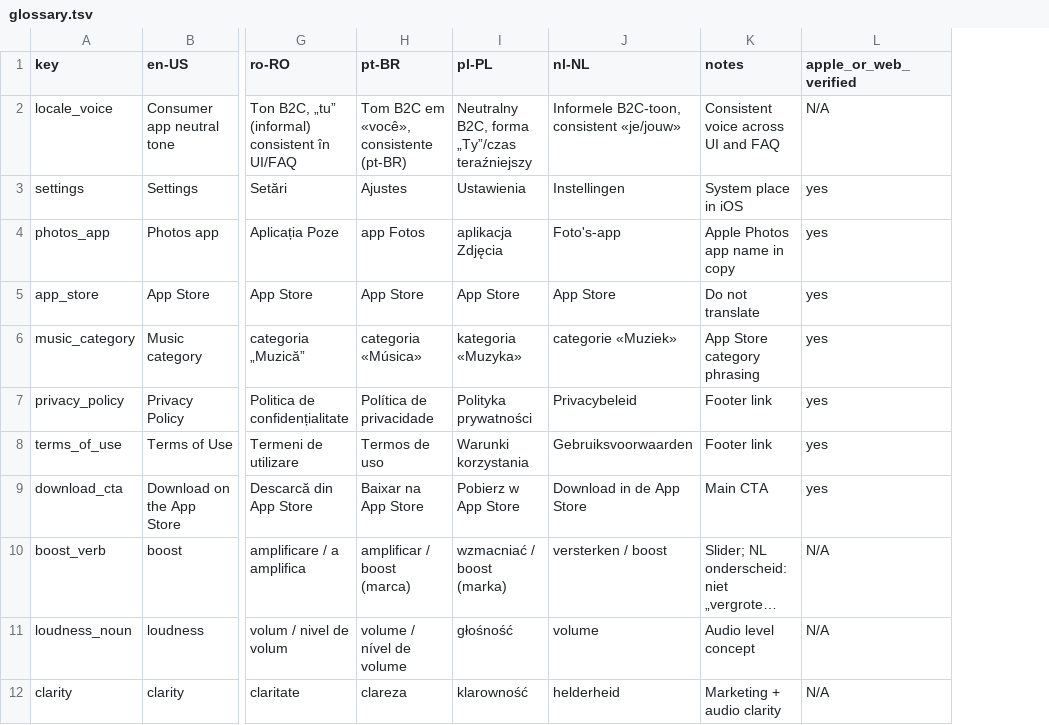
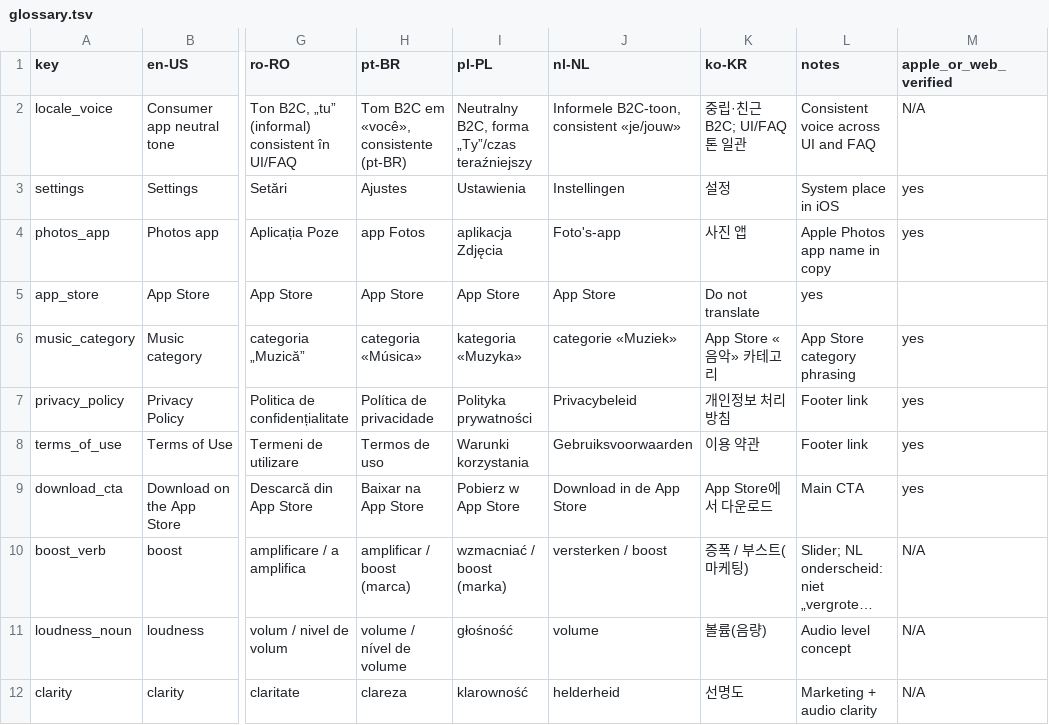
Before and after one commit to c-basso/volumeboosting, a TSV file: glossary.tsv, drawn as a sheet; only a part is shown, gaps mark what is left out; long unchanged cells end in …; addresses are those after the commit; the diff names each change by its address in the sheet, - before the commit and + after, or states it on an @@ line.

```diff
--- a/glossary.tsv
+++ b/glossary.tsv
+column K (ko-KR), rows 2-12: 중립·친근 B2C; UI/FAQ 톤 일관 | 설정 | 사진 앱 | Do not translate | App Store «음악» 카테고리 | 개인정보 처리방침 | 이용 약관 | App Store에서 다운로드 | 증폭 / 부스트(마케팅) | 볼륨(음량) | 선명도
-L5 (notes): Do not translate
+L5 (notes): yes
-M5 (apple_or_web_verified): yes
+M5 (apple_or_web_verified): (empty)
```
Also changed, not shown: 16 other files.
